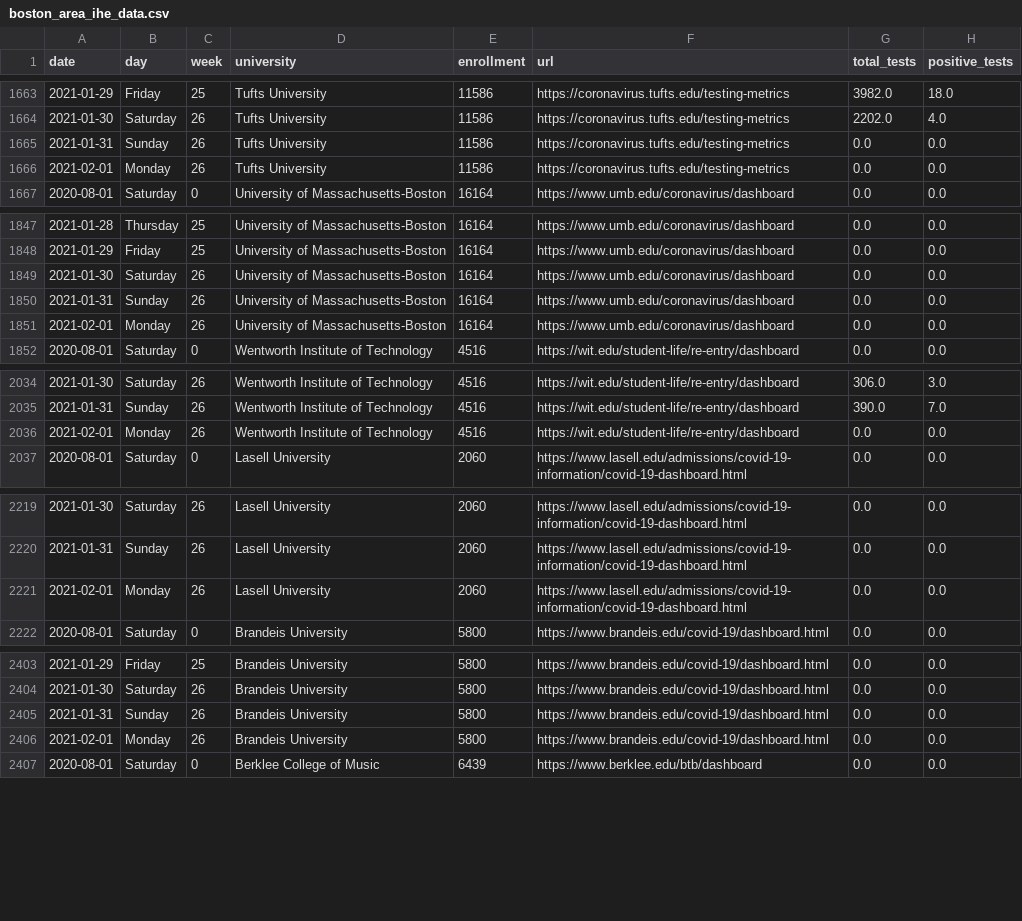
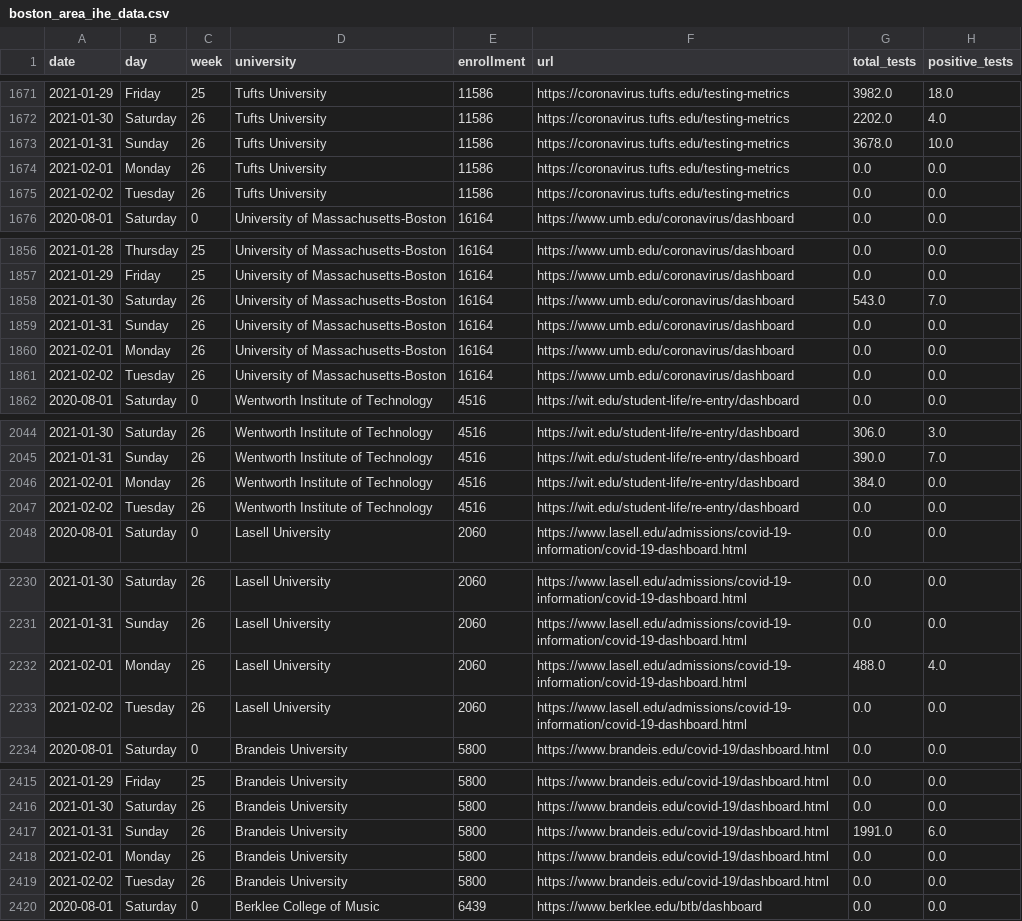
Before and after one commit to jkbren/massachusetts-higher-ed-covid, a CSV file: data/boston_area_ihe_data.csv, drawn as a sheet; only a part is shown, gaps mark what is left out; the diff covers the shown part only.

```diff
--- a/data/boston_area_ihe_data.csv
+++ b/data/boston_area_ihe_data.csv
@@ -1664,4 +1672,5 @@ date,day,week,university,enrollment,url,total_tests,positive_tests
 2021-01-30,Saturday,26,Tufts University,11586,https://coronavirus.tufts.edu/testing-metrics,2202.0,4.0
-2021-01-31,Sunday,26,Tufts University,11586,https://coronavirus.tufts.edu/testing-metrics,0.0,0.0
+2021-01-31,Sunday,26,Tufts University,11586,https://coronavirus.tufts.edu/testing-metrics,3678.0,10.0
 2021-02-01,Monday,26,Tufts University,11586,https://coronavirus.tufts.edu/testing-metrics,0.0,0.0
+2021-02-02,Tuesday,26,Tufts University,11586,https://coronavirus.tufts.edu/testing-metrics,0.0,0.0
 2020-08-01,Saturday,0,University of Massachusetts-Boston,16164,https://www.umb.edu/coronavirus/dashboard,0.0,0.0
@@ -1848,5 +1857,6 @@ date,day,week,university,enrollment,url,total_tests,positive_tests
 2021-01-29,Friday,25,University of Massachusetts-Boston,16164,https://www.umb.edu/coronavirus/dashboard,0.0,0.0
-2021-01-30,Saturday,26,University of Massachusetts-Boston,16164,https://www.umb.edu/coronavirus/dashboard,0.0,0.0
+2021-01-30,Saturday,26,University of Massachusetts-Boston,16164,https://www.umb.edu/coronavirus/dashboard,543.0,7.0
 2021-01-31,Sunday,26,University of Massachusetts-Boston,16164,https://www.umb.edu/coronavirus/dashboard,0.0,0.0
 2021-02-01,Monday,26,University of Massachusetts-Boston,16164,https://www.umb.edu/coronavirus/dashboard,0.0,0.0
+2021-02-02,Tuesday,26,University of Massachusetts-Boston,16164,https://www.umb.edu/coronavirus/dashboard,0.0,0.0
 2020-08-01,Saturday,0,Wentworth Institute of Technology,4516,https://wit.edu/student-life/re-entry/dashboard,0.0,0.0
@@ -2035,3 +2045,4 @@ date,day,week,university,enrollment,url,total_tests,positive_tests
 2021-01-31,Sunday,26,Wentworth Institute of Technology,4516,https://wit.edu/student-life/re-entry/dashboard,390.0,7.0
-2021-02-01,Monday,26,Wentworth Institute of Technology,4516,https://wit.edu/student-life/re-entry/dashboard,0.0,0.0
+2021-02-01,Monday,26,Wentworth Institute of Technology,4516,https://wit.edu/student-life/re-entry/dashboard,384.0,0.0
+2021-02-02,Tuesday,26,Wentworth Institute of Technology,4516,https://wit.edu/student-life/re-entry/dashboard,0.0,0.0
 2020-08-01,Saturday,0,Lasell University,2060,https://www.lasell.edu/admissions/covid-19-information/covid-19-dashboard.html,0.0,0.0
@@ -2220,3 +2231,4 @@ date,day,week,university,enrollment,url,total_tests,positive_tests
 2021-01-31,Sunday,26,Lasell University,2060,https://www.lasell.edu/admissions/covid-19-information/covid-19-dashboard.html,0.0,0.0
-2021-02-01,Monday,26,Lasell University,2060,https://www.lasell.edu/admissions/covid-19-information/covid-19-dashboard.html,0.0,0.0
+2021-02-01,Monday,26,Lasell University,2060,https://www.lasell.edu/admissions/covid-19-information/covid-19-dashboard.html,488.0,4.0
+2021-02-02,Tuesday,26,Lasell University,2060,https://www.lasell.edu/admissions/covid-19-information/covid-19-dashboard.html,0.0,0.0
 2020-08-01,Saturday,0,Brandeis University,5800,https://www.brandeis.edu/covid-19/dashboard.html,0.0,0.0
@@ -2404,4 +2416,5 @@ date,day,week,university,enrollment,url,total_tests,positive_tests
 2021-01-30,Saturday,26,Brandeis University,5800,https://www.brandeis.edu/covid-19/dashboard.html,0.0,0.0
-2021-01-31,Sunday,26,Brandeis University,5800,https://www.brandeis.edu/covid-19/dashboard.html,0.0,0.0
+2021-01-31,Sunday,26,Brandeis University,5800,https://www.brandeis.edu/covid-19/dashboard.html,1991.0,6.0
 2021-02-01,Monday,26,Brandeis University,5800,https://www.brandeis.edu/covid-19/dashboard.html,0.0,0.0
+2021-02-02,Tuesday,26,Brandeis University,5800,https://www.brandeis.edu/covid-19/dashboard.html,0.0,0.0
 2020-08-01,Saturday,0,Berklee College of Music,6439,https://www.berklee.edu/btb/dashboard,0.0,0.0
```
Also changed, not shown: 13 added rows and 29 edited cells elsewhere in this file, 25 other files.
